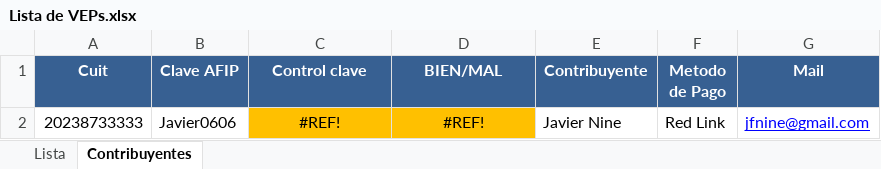
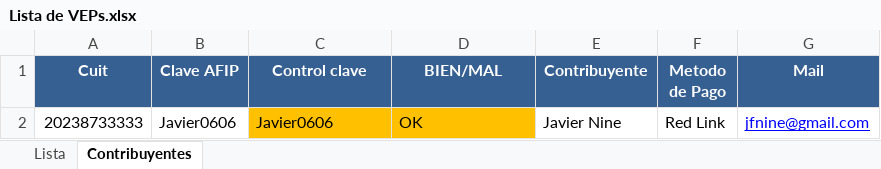
Before and after one commit to Javier070774/bot_veps_masivos, an Excel workbook: Lista de VEPs.xlsx, sheet Contribuyentes, drawn as a sheet; values as stored, in another font and other column widths than the file's, no borders; the diff names each change by its address in the sheet, - before the commit and + after, or states it on an @@ line.

Commit message:
Update Lista de VEPs.xlsx

```diff
--- a/Lista de VEPs.xlsx (sheet Contribuyentes)
+++ b/Lista de VEPs.xlsx (sheet Contribuyentes)
-C2 (Control clave): #REF!
+C2 (Control clave): Javier0606
-C2:D2 alignment: center
+C2:D2 alignment: left
-D2 (BIEN/MAL): #REF!
+D2 (BIEN/MAL): OK
```
